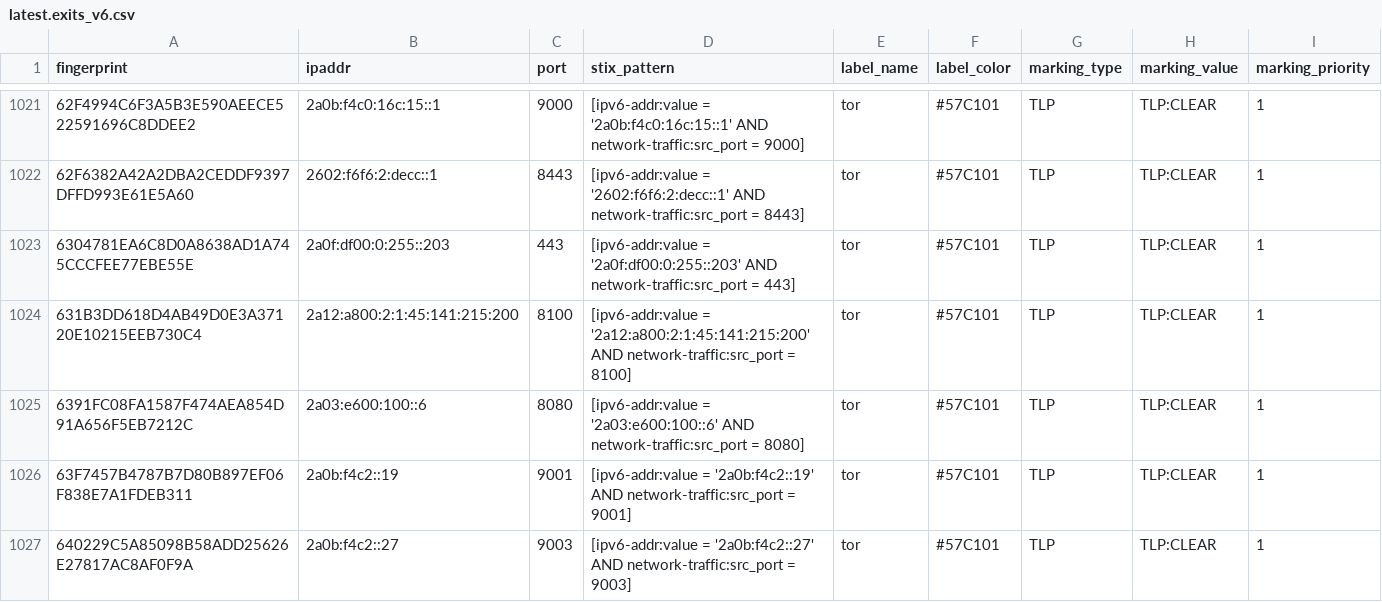
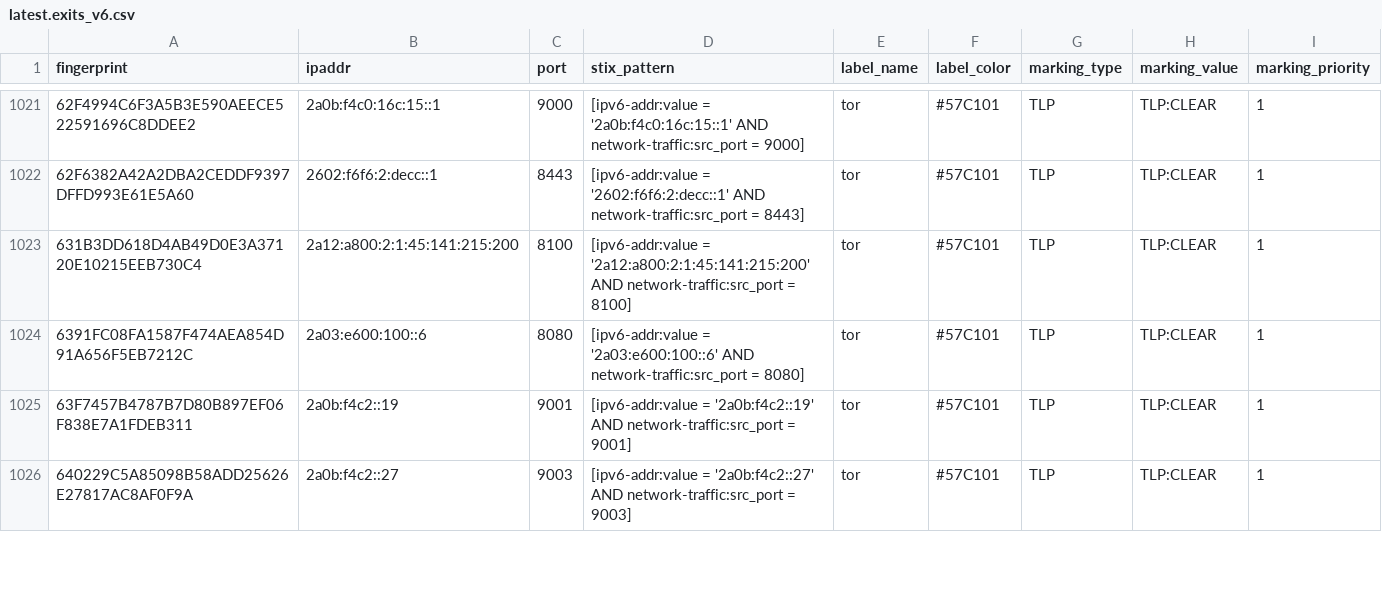
Before and after one commit to DreadFog/tor_csv_feed_opencti, a CSV file: latest.exits_v6.csv, drawn as a sheet; only a part is shown, gaps mark what is left out.

```diff
--- a/latest.exits_v6.csv
+++ b/latest.exits_v6.csv
@@ -1022,3 +1022,2 @@ fingerprint,ipaddr,port,stix_pattern,label_name,label_color,marking_type,marking
 62F6382A42A2DBA2CEDDF9397DFFD993E61E5A60,2602:f6f6:2:decc::1,8443,[ipv6-addr:value = '2602:f6f6:2:decc::1' AND network-traffic:src_port = 8443],tor,#57C101,TLP,TLP:CLEAR,1
-6304781EA6C8D0A8638AD1A745CCCFEE77EBE55E,2a0f:df00:0:255::203,443,[ipv6-addr:value = '2a0f:df00:0:255::203' AND network-traffic:src_port = 443],tor,#57C101,TLP,TLP:CLEAR,1
 631B3DD618D4AB49D0E3A37120E10215EEB730C4,2a12:a800:2:1:45:141:215:200,8100,[ipv6-addr:value = '2a12:a800:2:1:45:141:215:200' AND network-traffic:src_port = 8100],tor,#57C101,TLP,TLP:CLEAR,1
```
Also changed, not shown: latest.all_v6.csv, latest.exits_v4.csv, 3 other files.
